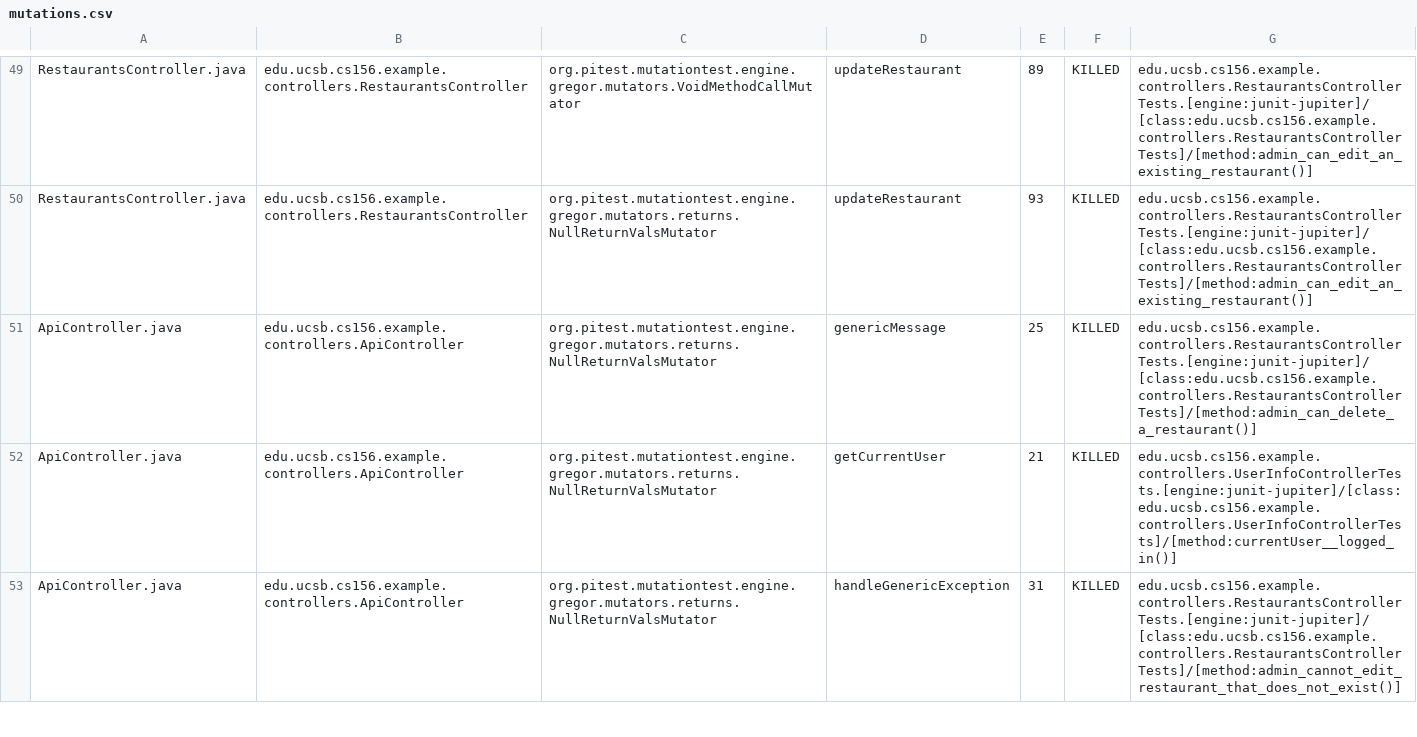
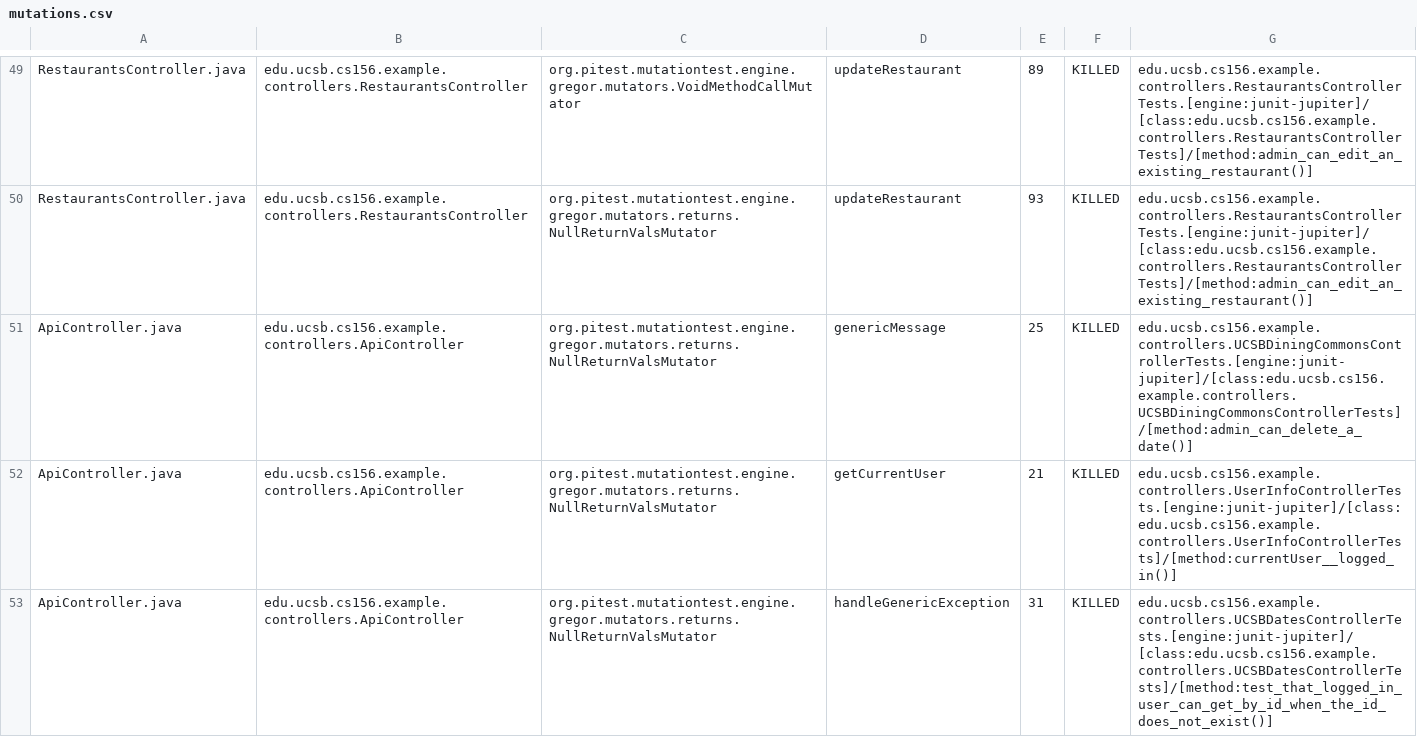
Before and after one commit to ucsb-cs156/spike-google-cal, a CSV file: pitest/mutations.csv, drawn as a sheet; only a part is shown, gaps mark what is left out; the diff covers the shown part only.

Commit message:
Deploying to gh-pages from @ ucsb-cs156/spike-google-cal@a6ea8b064c7ece179e1010005d61de939345e7f7 🚀

```diff
--- a/pitest/mutations.csv
+++ b/pitest/mutations.csv
@@ -50,4 +50,4 @@ RestaurantsController.java,edu.ucsb.cs156.example.controllers.RestaurantsControl
 RestaurantsController.java,edu.ucsb.cs156.example.controllers.RestaurantsController,org.pitest.mutationtest.engine.gregor.mutators.returns.NullReturnValsMutator,updateRestaurant,93,KILLED,edu.ucsb.cs156.example.controllers.RestaurantsControllerTests.[engine:junit-jupiter]/[class:edu.ucsb.cs156.example.controllers.RestaurantsControllerTests]/[method:admin_can_edit_an_existing_restaurant()]
-ApiController.java,edu.ucsb.cs156.example.controllers.ApiController,org.pitest.mutationtest.engine.gregor.mutators.returns.NullReturnValsMutator,genericMessage,25,KILLED,edu.ucsb.cs156.example.controllers.RestaurantsControllerTests.[engine:junit-jupiter]/[class:edu.ucsb.cs156.example.controllers.RestaurantsControllerTests]/[method:admin_can_delete_a_restaurant()]
+ApiController.java,edu.ucsb.cs156.example.controllers.ApiController,org.pitest.mutationtest.engine.gregor.mutators.returns.NullReturnValsMutator,genericMessage,25,KILLED,edu.ucsb.cs156.example.controllers.UCSBDiningCommonsControllerTests.[engine:junit-jupiter]/[class:edu.ucsb.cs156.example.controllers.UCSBDiningCommonsControllerTests]/[method:admin_can_delete_a_date()]
 ApiController.java,edu.ucsb.cs156.example.controllers.ApiController,org.pitest.mutationtest.engine.gregor.mutators.returns.NullReturnValsMutator,getCurrentUser,21,KILLED,edu.ucsb.cs156.example.controllers.UserInfoControllerTests.[engine:junit-jupiter]/[class:edu.ucsb.cs156.example.controllers.UserInfoControllerTests]/[method:currentUser__logged_in()]
-ApiController.java,edu.ucsb.cs156.example.controllers.ApiController,org.pitest.mutationtest.engine.gregor.mutators.returns.NullReturnValsMutator,handleGenericException,31,KILLED,edu.ucsb.cs156.example.controllers.RestaurantsControllerTests.[engine:junit-jupiter]/[class:edu.ucsb.cs156.example.controllers.RestaurantsControllerTests]/[method:admin_cannot_edit_restaurant_that_does_not_exist()]
+ApiController.java,edu.ucsb.cs156.example.controllers.ApiController,org.pitest.mutationtest.engine.gregor.mutators.returns.NullReturnValsMutator,handleGenericException,31,KILLED,edu.ucsb.cs156.example.controllers.UCSBDatesControllerTests.[engine:junit-jupiter]/[class:edu.ucsb.cs156.example.controllers.UCSBDatesControllerTests]/[method:test_that_logged_in_user_can_get_by_id_when_the_id_does_not_exist()]
```
Also changed, not shown: 3 added rows and 1 edited cell elsewhere in this file, 17 other files.
